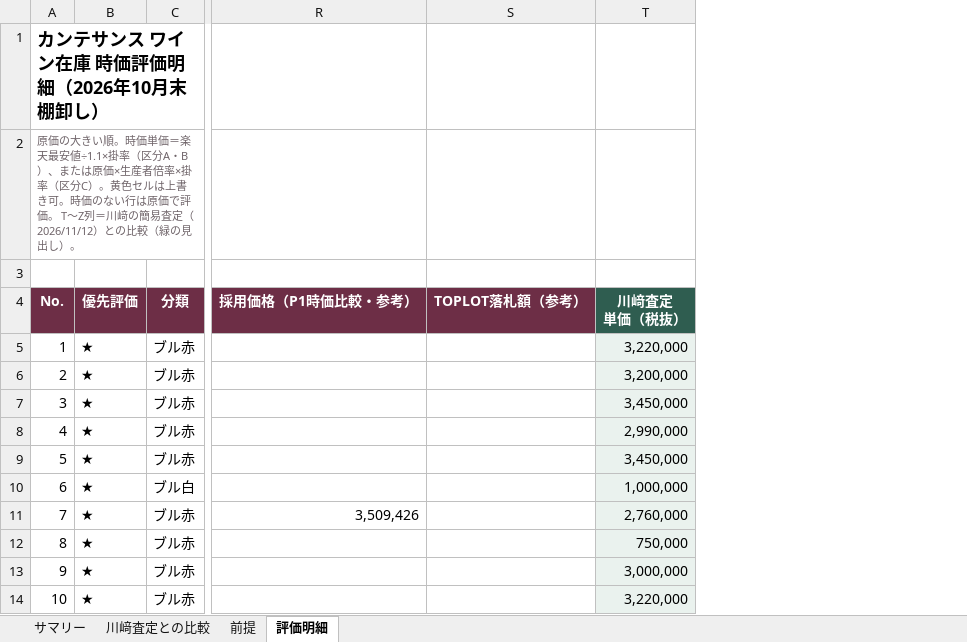
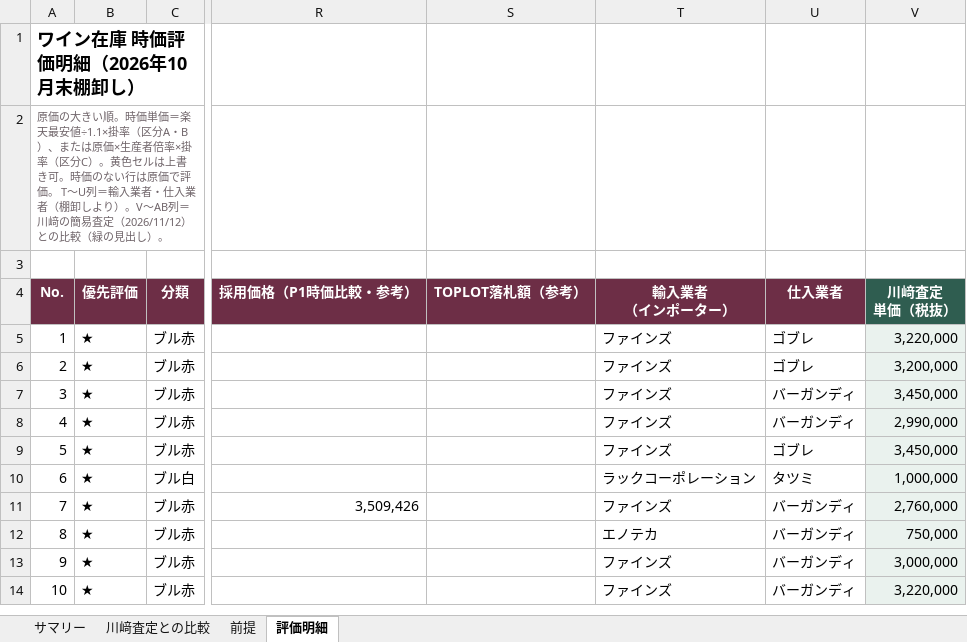
Before and after one commit to nakano-winebank/wine-auction, an Excel workbook: M&A/カンテサンス/カンテサンス_ワイン在庫_時価評価表_202610.xlsx, sheet 評価明細, drawn as a sheet; only a part is shown, gaps mark what is left out; values as stored, in another font and other column widths than the file's, no borders; conditional formats not drawn; the diff covers the shown part only; the diff names each change by its address in the sheet, - before the commit and + after, or states it on an @@ line.

```diff
--- a/M&A/カンテサンス/カンテサンス_ワイン在庫_時価評価表_202610.xlsx (sheet 評価明細)
+++ b/M&A/カンテサンス/カンテサンス_ワイン在庫_時価評価表_202610.xlsx (sheet 評価明細)
+column T (輸入業者 （インポーター）), rows 5-14: ファインズ | ファインズ | ファインズ | ファインズ | ファインズ | ラックコーポレーション | ファインズ | エノテカ | ファインズ | ファインズ
+column U (仕入業者), rows 5-14: ゴブレ | ゴブレ | バーガンディ | バーガンディ | ゴブレ | タツミ | バーガンディ | バーガンディ | バーガンディ | バーガンディ
-A1 (No.): カンテサンス ワイン在庫 時価評価明細（2026年10月末棚卸し）
+A1 (No.): ワイン在庫 時価評価明細（2026年10月末棚卸し）
-A2 (No.): …。 T〜Z列＝川﨑…
+A2 (No.): …。 T〜U列＝輸入業者・仕入業者（棚卸しより）。V〜AB列＝川﨑…
```
Also changed, not shown: 4 edited cells elsewhere in this sheet, sheet 川﨑査定との比較, sheet サマリー, formulas that keep their value, 1 other file.
